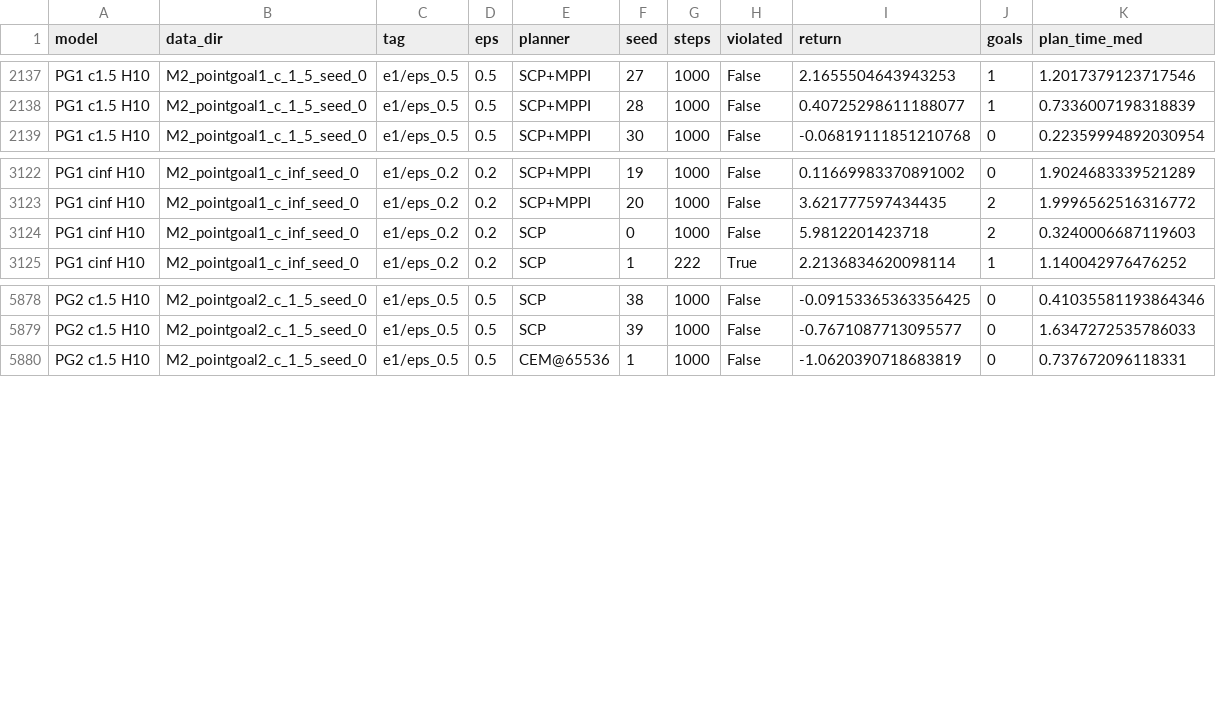
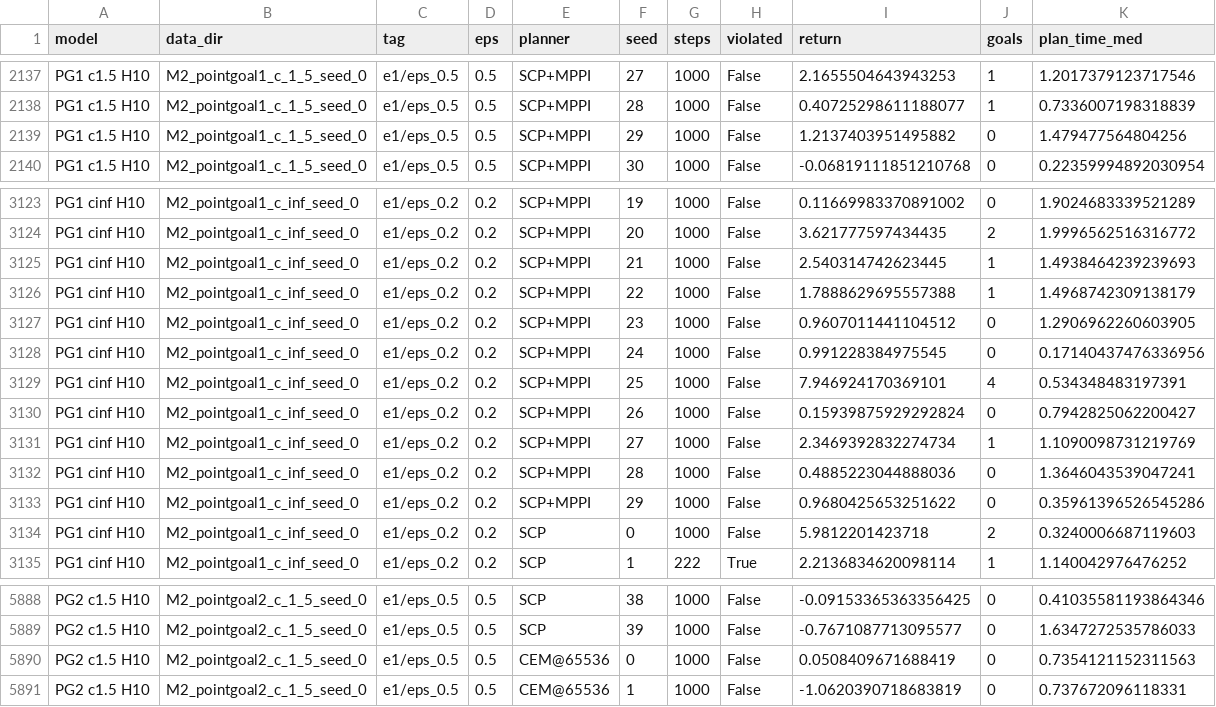
Before and after one commit to youngers2006/Safe_JEPA, a CSV file: src/save_data/experiments/analysis_results/episodes.csv, drawn as a sheet; only a part is shown, gaps mark what is left out; the diff names each change by its address in the sheet, - before the commit and + after, or states it on an @@ line.

```diff
--- a/src/save_data/experiments/analysis_results/episodes.csv
+++ b/src/save_data/experiments/analysis_results/episodes.csv
+row 2139: PG1 c1.5 H10 | M2_pointgoal1_c_1_5_seed_0 | e1/eps_0.5 | 0.5 | SCP+MPPI | 29 | 1000 | False | 1.2137403951495882 | 0 | 1.479477564804256
+row 3125: PG1 cinf H10 | M2_pointgoal1_c_inf_seed_0 | e1/eps_0.2 | 0.2 | SCP+MPPI | 21 | 1000 | False | 2.540314742623445 | 1 | 1.4938464239239693
+row 3126: PG1 cinf H10 | M2_pointgoal1_c_inf_seed_0 | e1/eps_0.2 | 0.2 | SCP+MPPI | 22 | 1000 | False | 1.7888629695557388 | 1 | 1.4968742309138179
+row 3127: PG1 cinf H10 | M2_pointgoal1_c_inf_seed_0 | e1/eps_0.2 | 0.2 | SCP+MPPI | 23 | 1000 | False | 0.9607011441104512 | 0 | 1.2906962260603905
+row 3128: PG1 cinf H10 | M2_pointgoal1_c_inf_seed_0 | e1/eps_0.2 | 0.2 | SCP+MPPI | 24 | 1000 | False | 0.991228384975545 | 0 | 0.17140437476336956
+row 3129: PG1 cinf H10 | M2_pointgoal1_c_inf_seed_0 | e1/eps_0.2 | 0.2 | SCP+MPPI | 25 | 1000 | False | 7.946924170369101 | 4 | 0.534348483197391
+row 3130: PG1 cinf H10 | M2_pointgoal1_c_inf_seed_0 | e1/eps_0.2 | 0.2 | SCP+MPPI | 26 | 1000 | False | 0.15939875929292824 | 0 | 0.7942825062200427
+row 3131: PG1 cinf H10 | M2_pointgoal1_c_inf_seed_0 | e1/eps_0.2 | 0.2 | SCP+MPPI | 27 | 1000 | False | 2.3469392832274734 | 1 | 1.1090098731219769
+row 3132: PG1 cinf H10 | M2_pointgoal1_c_inf_seed_0 | e1/eps_0.2 | 0.2 | SCP+MPPI | 28 | 1000 | False | 0.4885223044888036 | 0 | 1.3646043539047241
+row 3133: PG1 cinf H10 | M2_pointgoal1_c_inf_seed_0 | e1/eps_0.2 | 0.2 | SCP+MPPI | 29 | 1000 | False | 0.9680425653251622 | 0 | 0.35961396526545286
+row 5890: PG2 c1.5 H10 | M2_pointgoal2_c_1_5_seed_0 | e1/eps_0.5 | 0.5 | CEM@65536 | 0 | 1000 | False | 0.0508409671688419 | 0 | 0.7354121152311563
```
Also changed, not shown: src/save_data/experiments/analysis_results/headline.csv, src/save_data/experiments/analysis_results/lipschitz_pooled.csv, 24 other files.
